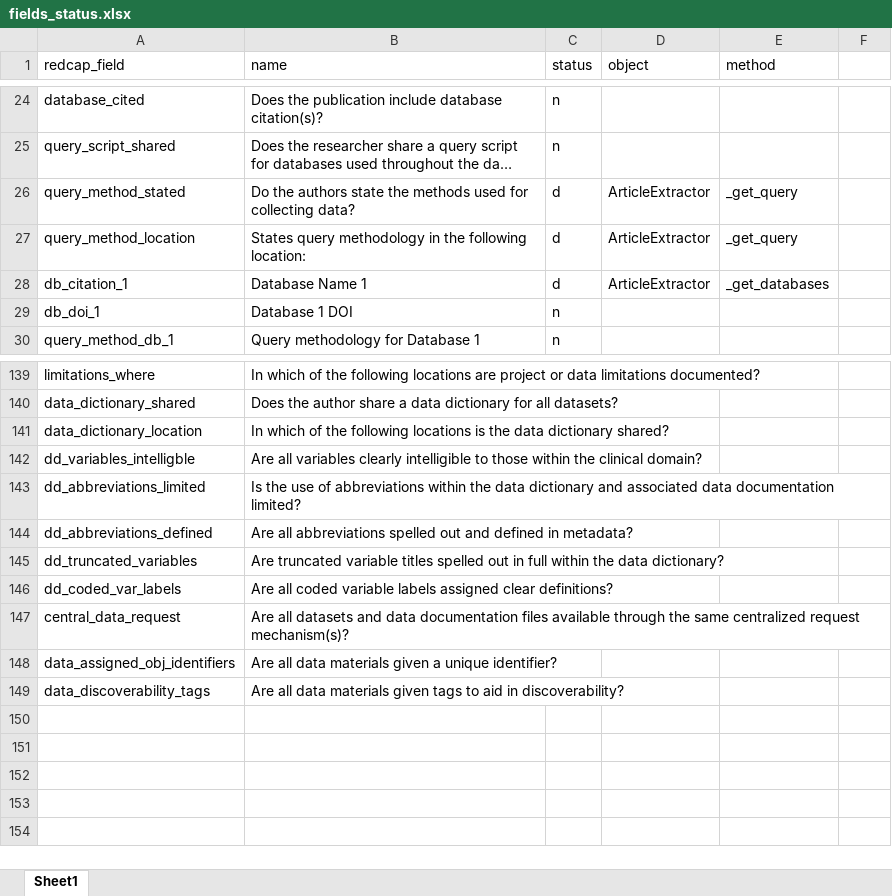
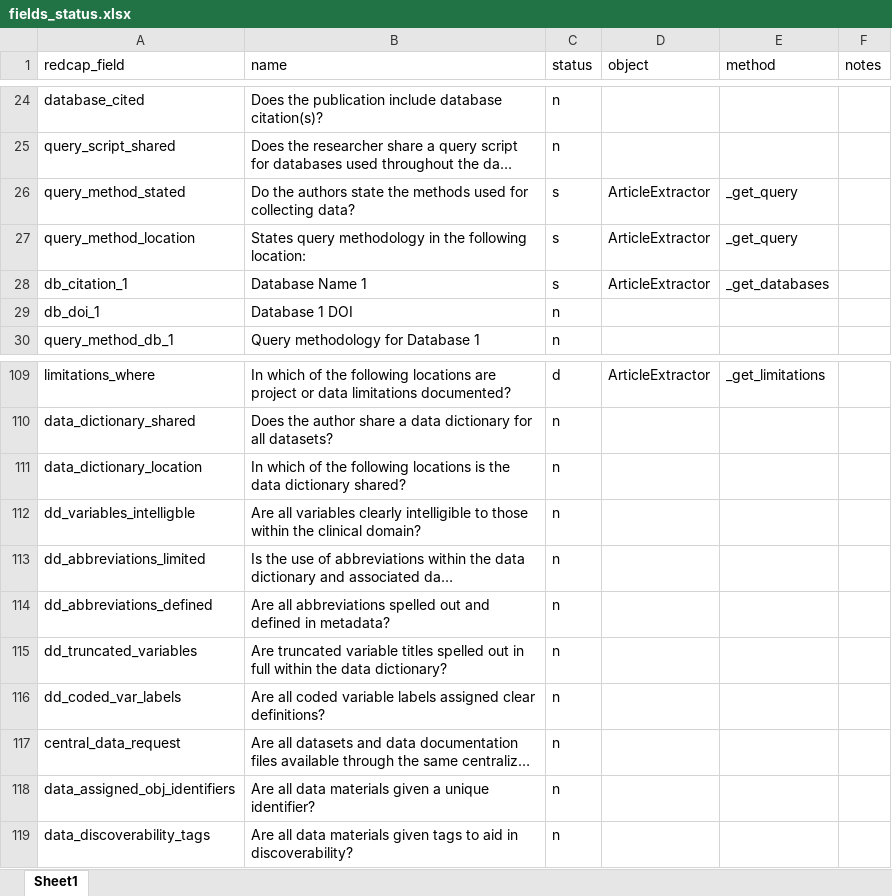
Before and after one commit to jclukas/MedicalResearchTool, an Excel workbook: fields_status.xlsx, sheet Sheet1, drawn as a sheet; only a part is shown, gaps mark what is left out; long unchanged cells end in …; values as stored, in another font and other column widths than the file's, no borders; addresses are those after the commit; the diff covers the shown part only; the diff names each change by its address in the sheet, - before the commit and + after, or states it on an @@ line.

Commit message:
finish fields_status file

```diff
--- a/fields_status.xlsx (sheet Sheet1)
+++ b/fields_status.xlsx (sheet Sheet1)
-F1: (empty)
+F1: notes
-C26:C28 (status): d
+C26:C28 (status): s
-C109 (status): (empty)
+C109 (status): d
-D109 (object): (empty)
+D109 (object): ArticleExtractor
-E109 (method): (empty)
+E109 (method): _get_limitations
-C110:C119 (status): (empty)
+C110:C119 (status): n
```
Also changed, not shown: 30 removed rows and 61 edited cells elsewhere in this sheet, 1 other file.
